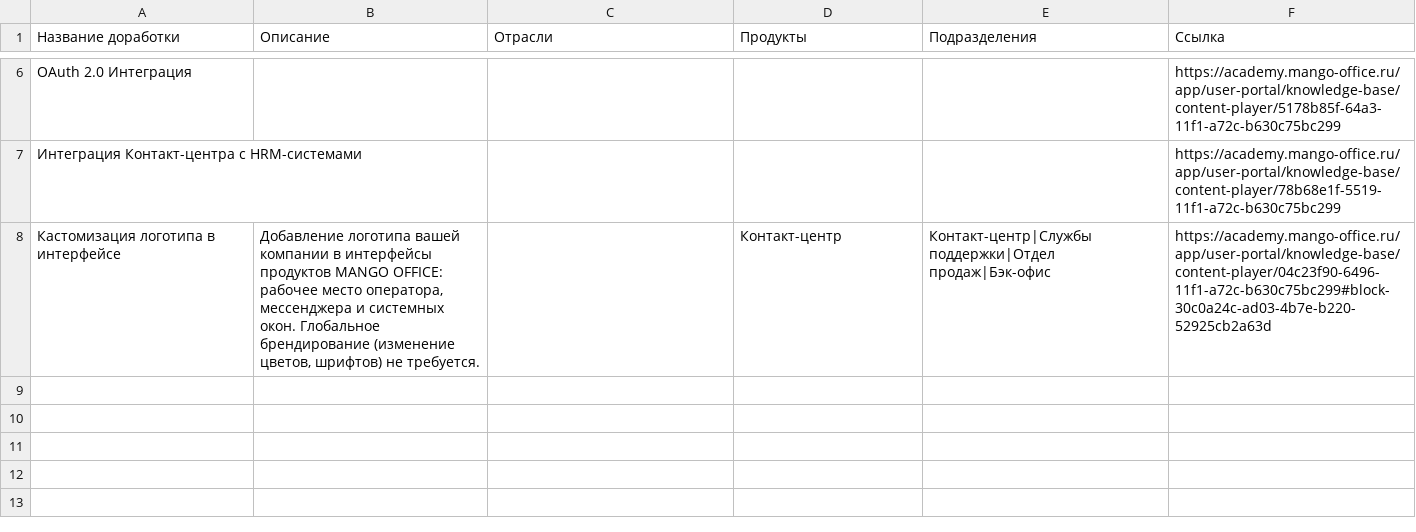
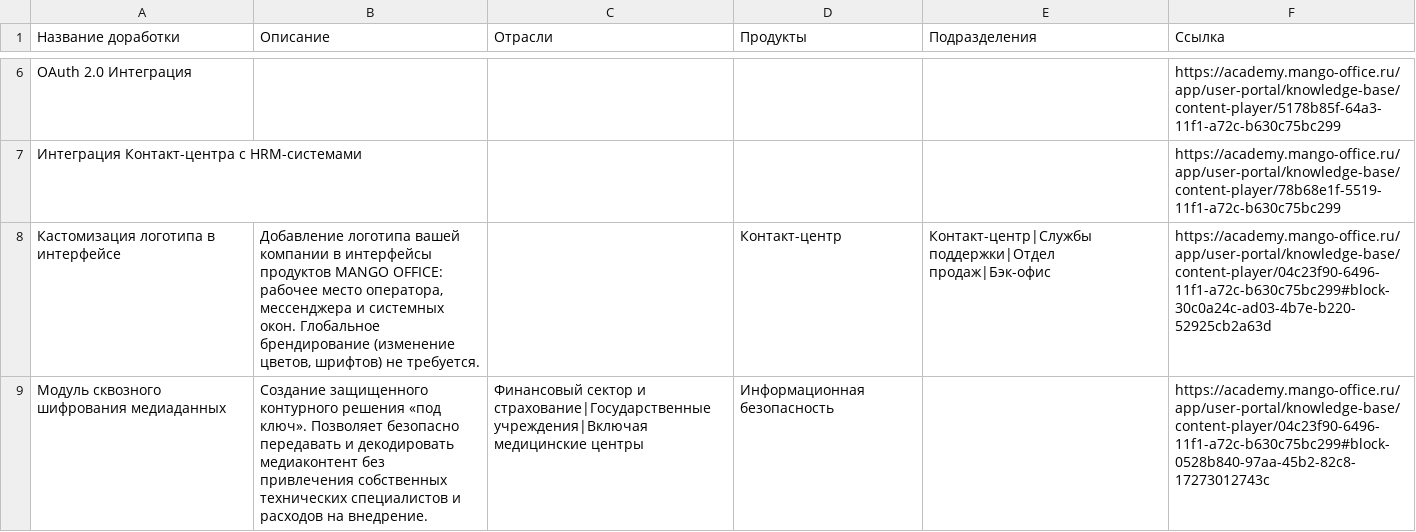
Before and after one commit to alexanderglotov994-debug/marketplace, a CSV file: data/cases.csv, drawn as a sheet; only a part is shown, gaps mark what is left out; the diff names each change by its address in the sheet, - before the commit and + after, or states it on an @@ line.

Commit message:
Update cases.csv via Admin Panel

```diff
--- a/data/cases.csv
+++ b/data/cases.csv
+row 9: Модуль сквозного шифрования медиаданных | Создание защищенного контурного решения «под ключ». Позволяет безопасно передавать и декодировать медиаконтент без привлечения собственных технических специалистов и расходов на внедрение. | Финансовый сектор и страхование|Государственные учреждения|Включая медицинские центры | Информационная безопасность |  | https://academy.mango-office.ru/app/user-portal/knowledge-base/content-player/04c23f90-6496-11f1-a72c-b630c75bc299#block-0528b840-97aa-45b2-82c8-17273012743c
```
